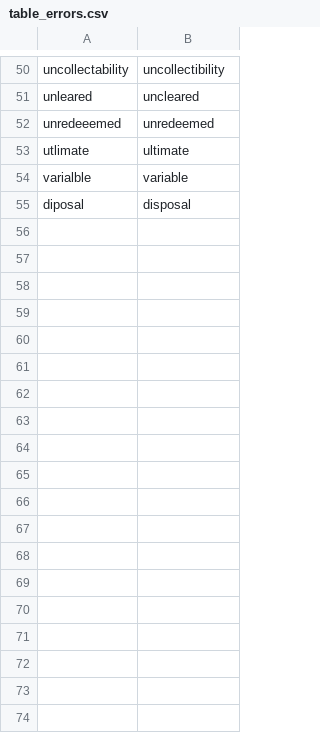
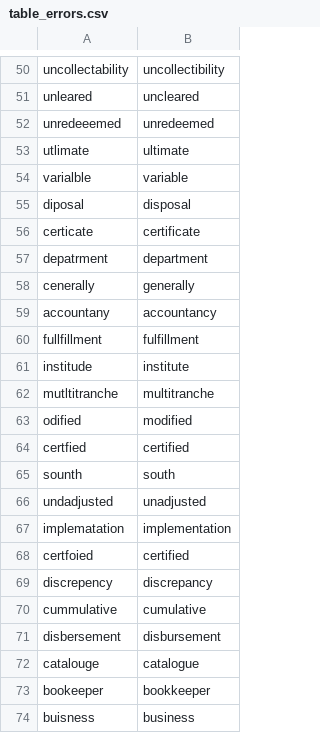
Before and after one commit to M-U-UNI-MA/tpfunctions, a CSV file: data-raw/table_errors.csv, drawn as a sheet; only a part is shown, gaps mark what is left out; the diff names each change by its address in the sheet, - before the commit and + after, or states it on an @@ line.

```diff
--- a/data-raw/table_errors.csv
+++ b/data-raw/table_errors.csv
+row 56: certicate | certificate
+row 57: depatrment | department
+row 58: cenerally | generally
+row 59: accountany | accountancy
+row 60: fullfillment | fulfillment
+row 61: institude | institute
+row 62: mutltitranche | multitranche
+row 63: odified | modified
+row 64: certfied | certified
+row 65: sounth | south
+row 66: undadjusted | unadjusted
+row 67: implematation | implementation
+row 68: certfoied | certified
+row 69: discrepency | discrepancy
+row 70: cummulative | cumulative
+row 71: disbersement | disbursement
+row 72: catalouge | catalogue
+row 73: bookeeper | bookkeeper
+row 74: buisness | business
```
Also changed, not shown: data-raw/lemmas_own.csv, data-raw/table_americanize.csv, 15 other files.
